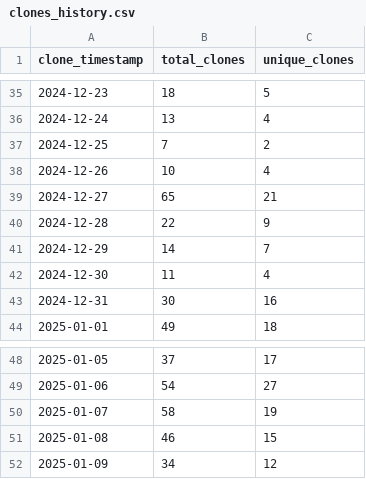
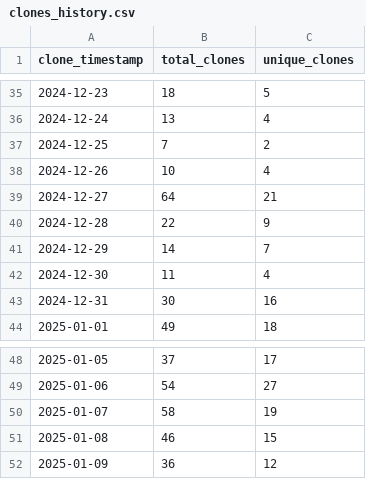
Before and after one commit to ionutms/clones_monitor, a CSV file: clones_history.csv, drawn as a sheet; only a part is shown, gaps mark what is left out.

Commit message:
Update clone and visitor statistics for 2025-01-10 02:59:33 EET

```diff
--- a/clones_history.csv
+++ b/clones_history.csv
@@ -38,3 +38,3 @@ clone_timestamp,total_clones,unique_clones
 "2024-12-26",10,4
-"2024-12-27",65,21
+"2024-12-27",64,21
 "2024-12-28",22,9
@@ -51,2 +51,2 @@ clone_timestamp,total_clones,unique_clones
 "2025-01-08",46,15
-"2025-01-09",34,12
+"2025-01-09",36,12
```
Also changed, not shown: visitors_history.csv, 2 other files.
